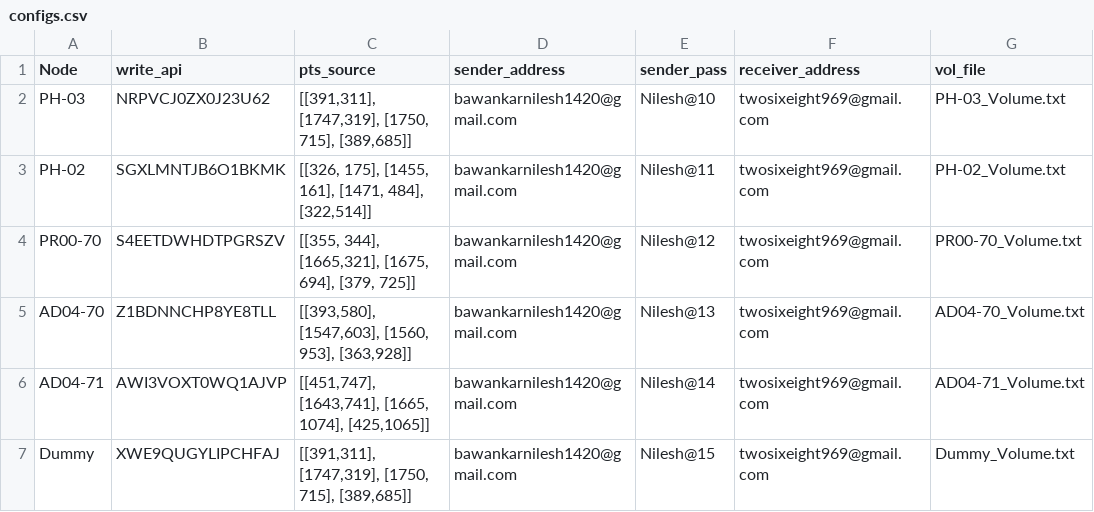
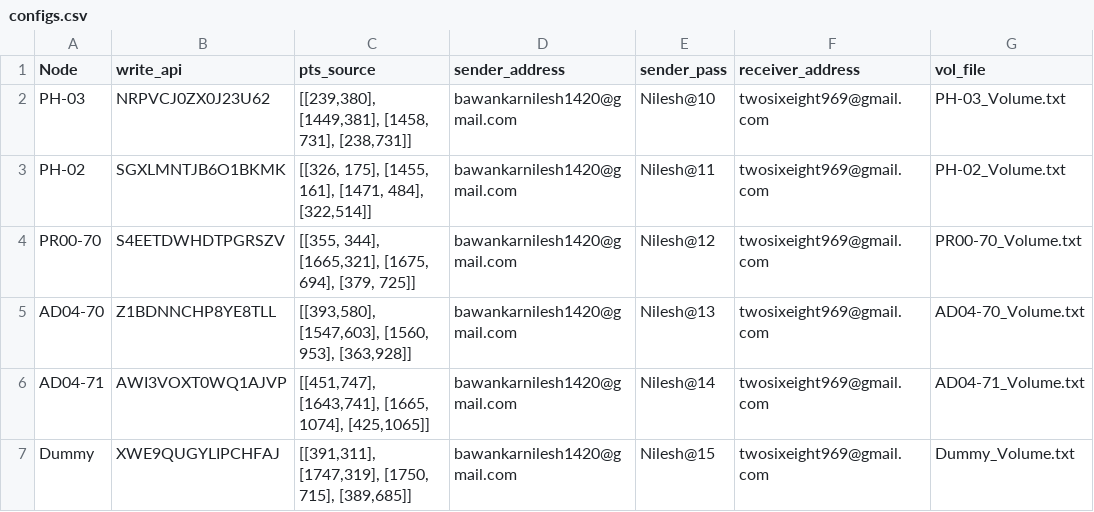
Before and after one commit to spcrcwater/water_test, a CSV file: configs.csv, drawn as a sheet; only a part is shown; the diff names each change by its address in the sheet, - before the commit and + after, or states it on an @@ line.

Commit message:
PH03

```diff
--- a/configs.csv
+++ b/configs.csv
-C2 (pts_source): [[391,311], [1747,319], [1750, 715], [389,685]]
+C2 (pts_source): [[239,380], [1449,381], [1458, 731], [238,731]]
```
